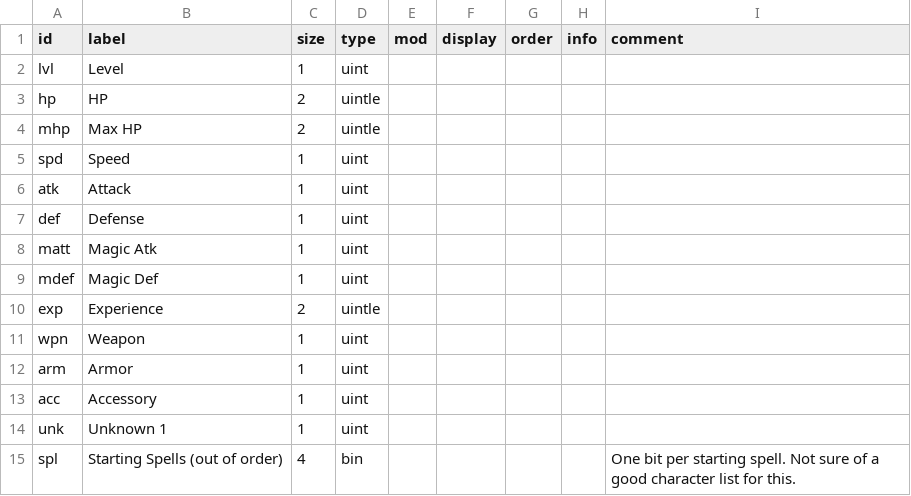
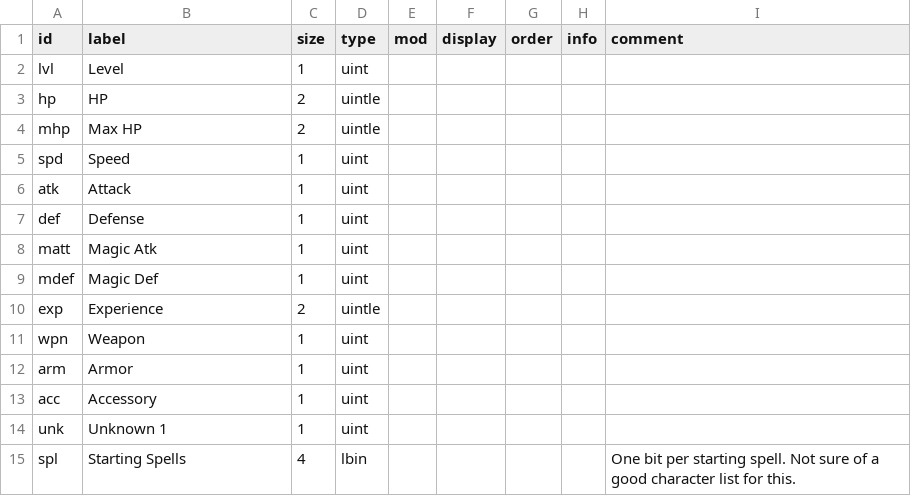
Before and after one commit to andrew-vant/romtool, a TSV file: data/maps/Super Mario RPG (US)/structs/cstats.tsv, drawn as a sheet.

Commit message:
Make lbin data type smarter.
It now reverses the bits in each byte rather than the whole field. This
may need to be revisited later, but the main reason I've seen to use
lbin is for bitfields that were created assuming LSB-0 bit ordering.

```diff
--- a/data/maps/Super Mario RPG (US)/structs/cstats.tsv
+++ b/data/maps/Super Mario RPG (US)/structs/cstats.tsv
@@ -14,2 +14,2 @@ acc	Accessory	1	uint
 unk	Unknown 1	1	uint					
-spl	Starting Spells (out of order)	4	bin					One bit per starting spell. Not sure of a good character list for this.
+spl	Starting Spells	4	lbin					One bit per starting spell. Not sure of a good character list for this.
```
Also changed, not shown: 2 other files.
